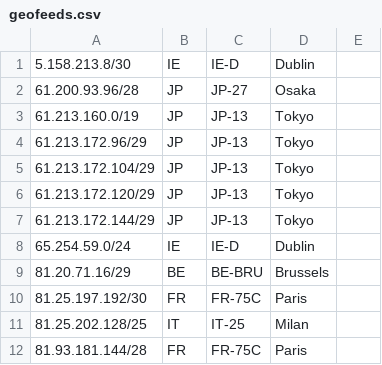
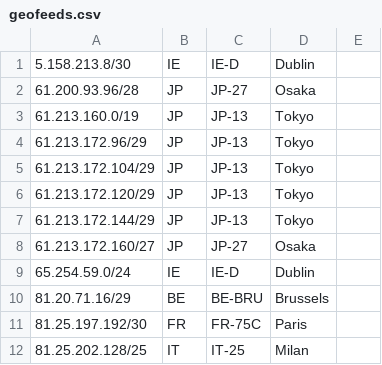
Before and after one commit to nttgin/geofeeds, a CSV file: geofeeds.csv, drawn as a sheet; only a part is shown; the shorter side is filled out with more unchanged rows.

Commit message:
Update geofeeds.csv

```diff
--- a/geofeeds.csv
+++ b/geofeeds.csv
@@ -7,2 +7,3 @@
 61.213.172.144/29,JP,JP-13,Tokyo,
+61.213.172.160/27,JP,JP-27,Osaka,
 65.254.59.0/24,IE,IE-D,Dublin,
```
